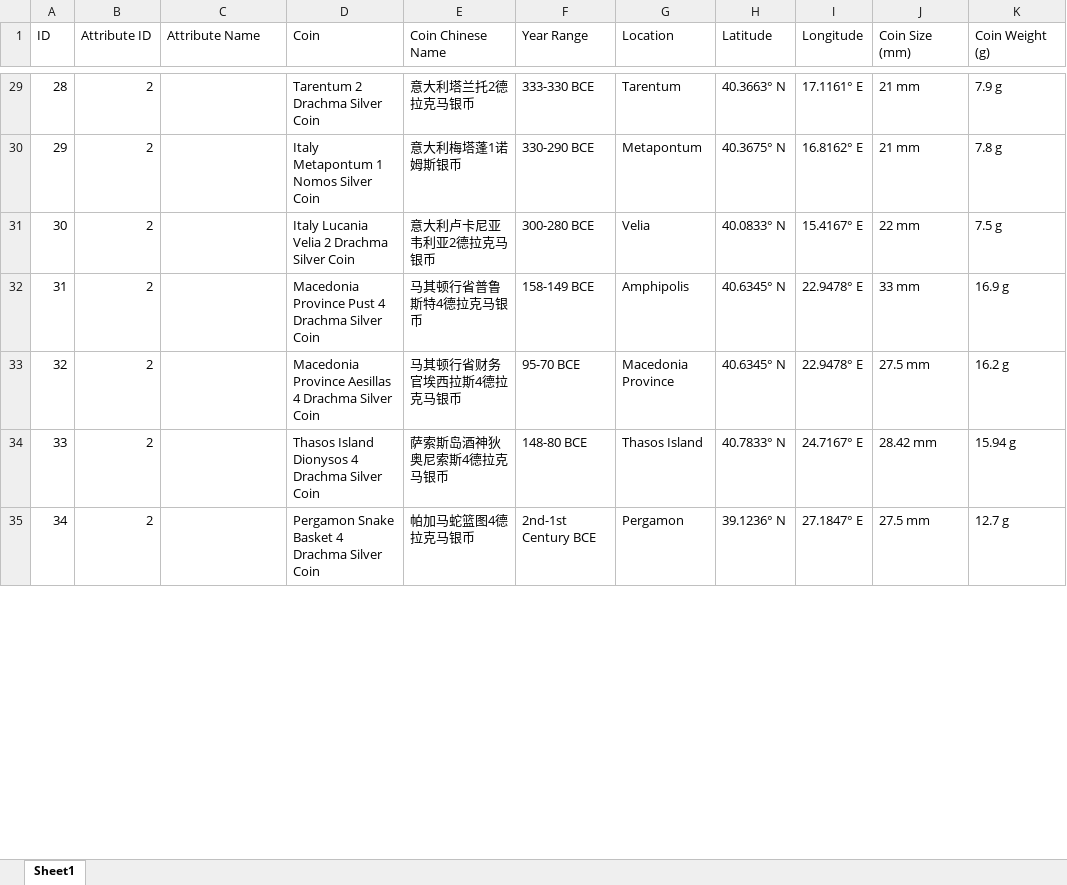
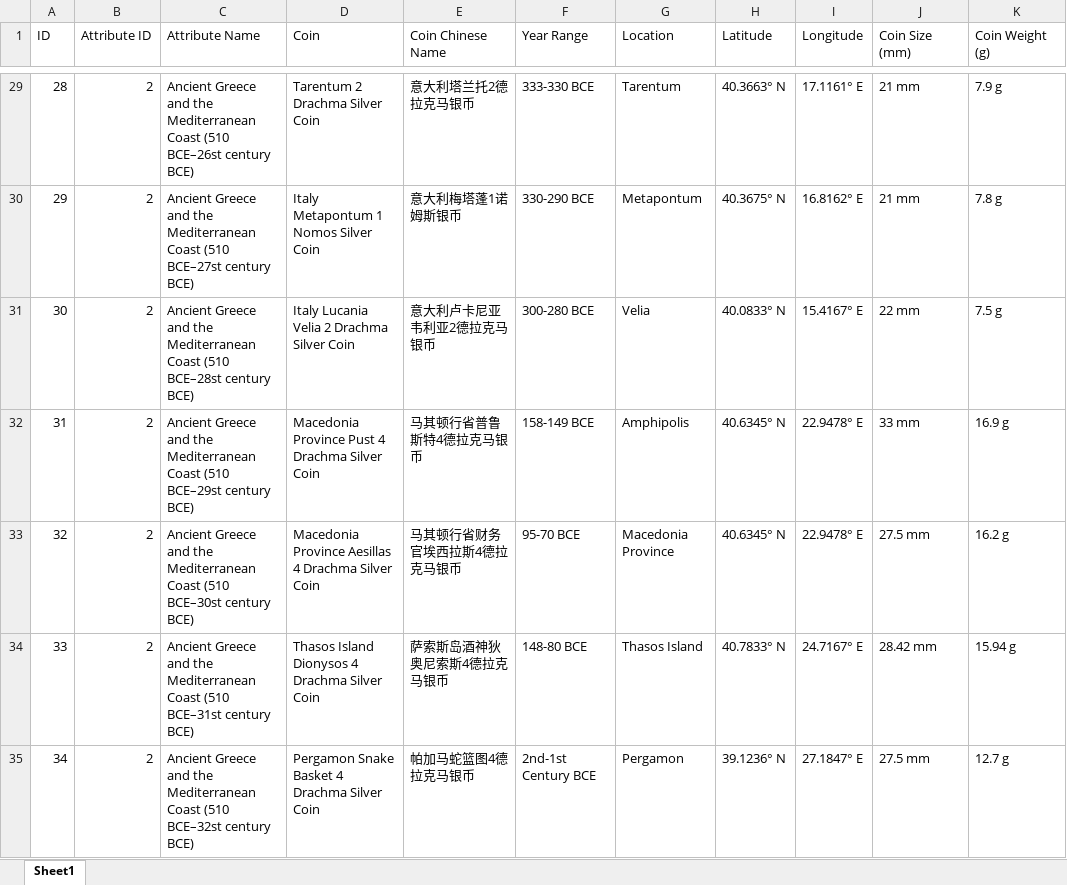
Before and after one commit to IXOUL/IXOUL.github.io, an Excel workbook: coin.xlsx, sheet Sheet1, drawn as a sheet; only a part is shown, gaps mark what is left out; values as stored, in another font and other column widths than the file's, no borders; the diff covers the shown part only; the diff names each change by its address in the sheet, - before the commit and + after, or states it on an @@ line.

```diff
--- a/coin.xlsx (sheet Sheet1)
+++ b/coin.xlsx (sheet Sheet1)
-C29 (Attribute Name): (empty)
+C29 (Attribute Name): Ancient Greece and the Mediterranean Coast (510 BCE–26st century BCE)
-C30 (Attribute Name): (empty)
+C30 (Attribute Name): Ancient Greece and the Mediterranean Coast (510 BCE–27st century BCE)
-C31 (Attribute Name): (empty)
+C31 (Attribute Name): Ancient Greece and the Mediterranean Coast (510 BCE–28st century BCE)
-C32 (Attribute Name): (empty)
+C32 (Attribute Name): Ancient Greece and the Mediterranean Coast (510 BCE–29st century BCE)
-C33 (Attribute Name): (empty)
+C33 (Attribute Name): Ancient Greece and the Mediterranean Coast (510 BCE–30st century BCE)
-C34 (Attribute Name): (empty)
+C34 (Attribute Name): Ancient Greece and the Mediterranean Coast (510 BCE–31st century BCE)
-C35 (Attribute Name): (empty)
+C35 (Attribute Name): Ancient Greece and the Mediterranean Coast (510 BCE–32st century BCE)
```
Also changed, not shown: 475 edited cells elsewhere in this sheet, 1 other file.
